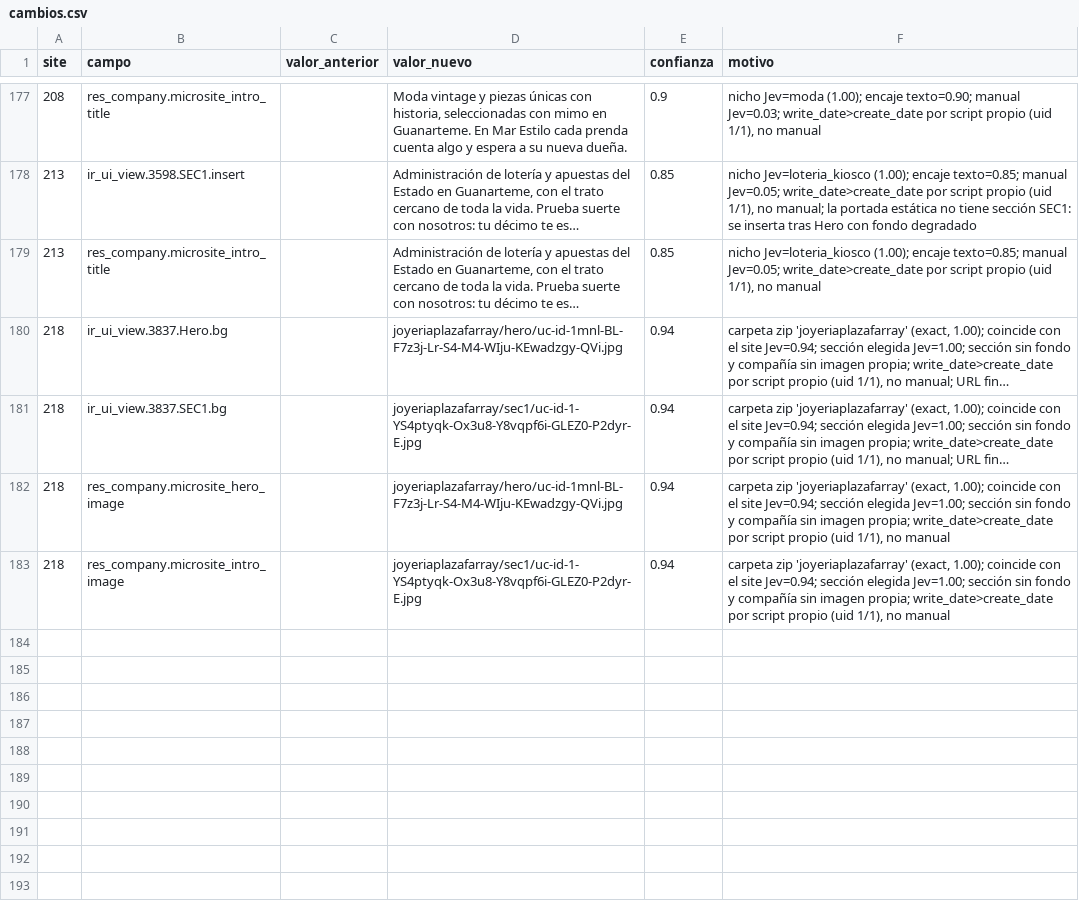
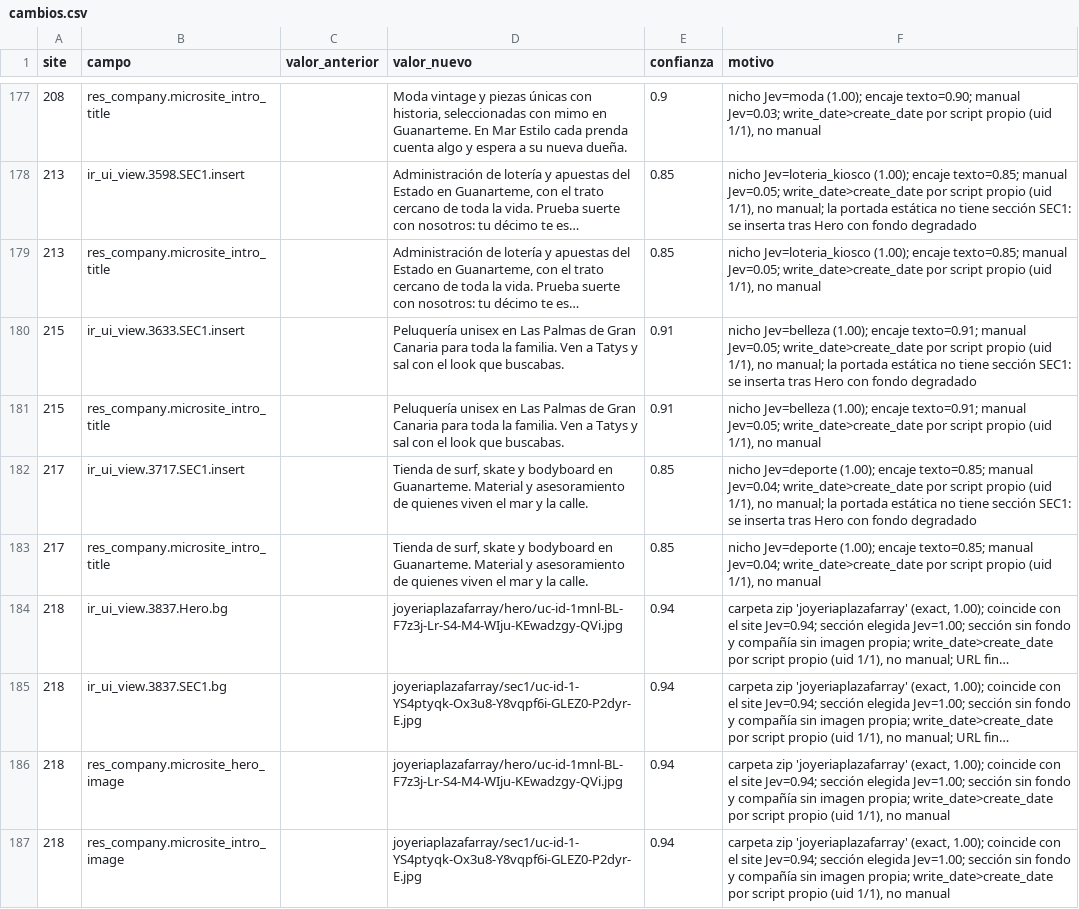
Before and after one commit to CanariasConectada/canarias-platform, a CSV file: tools/jev-microsites/cambios.csv, drawn as a sheet; only a part is shown, gaps mark what is left out; long unchanged cells end in …; the diff names each change by its address in the sheet, - before the commit and + after, or states it on an @@ line.

```diff
--- a/tools/jev-microsites/cambios.csv
+++ b/tools/jev-microsites/cambios.csv
+row 180: 215 | ir_ui_view.3633.SEC1.insert |  | Peluquería unisex en Las Palmas de Gran Canaria para toda la familia. Ven a Tatys y sal con el look que buscabas. | 0.91 | nicho Jev=belleza (1.00); encaje texto=0.91; manual Jev=0.05; write_date>create_date por script propio (uid 1/1), no manual; la portada estática no tiene sección SEC1: se inserta tras Hero con fondo degradado
+row 181: 215 | res_company.microsite_intro_title |  | Peluquería unisex en Las Palmas de Gran Canaria para toda la familia. Ven a Tatys y sal con el look que buscabas. | 0.91 | nicho Jev=belleza (1.00); encaje texto=0.91; manual Jev=0.05; write_date>create_date por script propio (uid 1/1), no manual
+row 182: 217 | ir_ui_view.3717.SEC1.insert |  | Tienda de surf, skate y bodyboard en Guanarteme. Material y asesoramiento de quienes viven el mar y la calle. | 0.85 | nicho Jev=deporte (1.00); encaje texto=0.85; manual Jev=0.04; write_date>create_date por script propio (uid 1/1), no manual; la portada estática no tiene sección SEC1: se inserta tras Hero con fondo degradado
+row 183: 217 | res_company.microsite_intro_title |  | Tienda de surf, skate y bodyboard en Guanarteme. Material y asesoramiento de quienes viven el mar y la calle. | 0.85 | nicho Jev=deporte (1.00); encaje texto=0.85; manual Jev=0.04; write_date>create_date por script propio (uid 1/1), no manual
```
Also changed, not shown: tools/jev-microsites/revision.csv, 1 other file.
